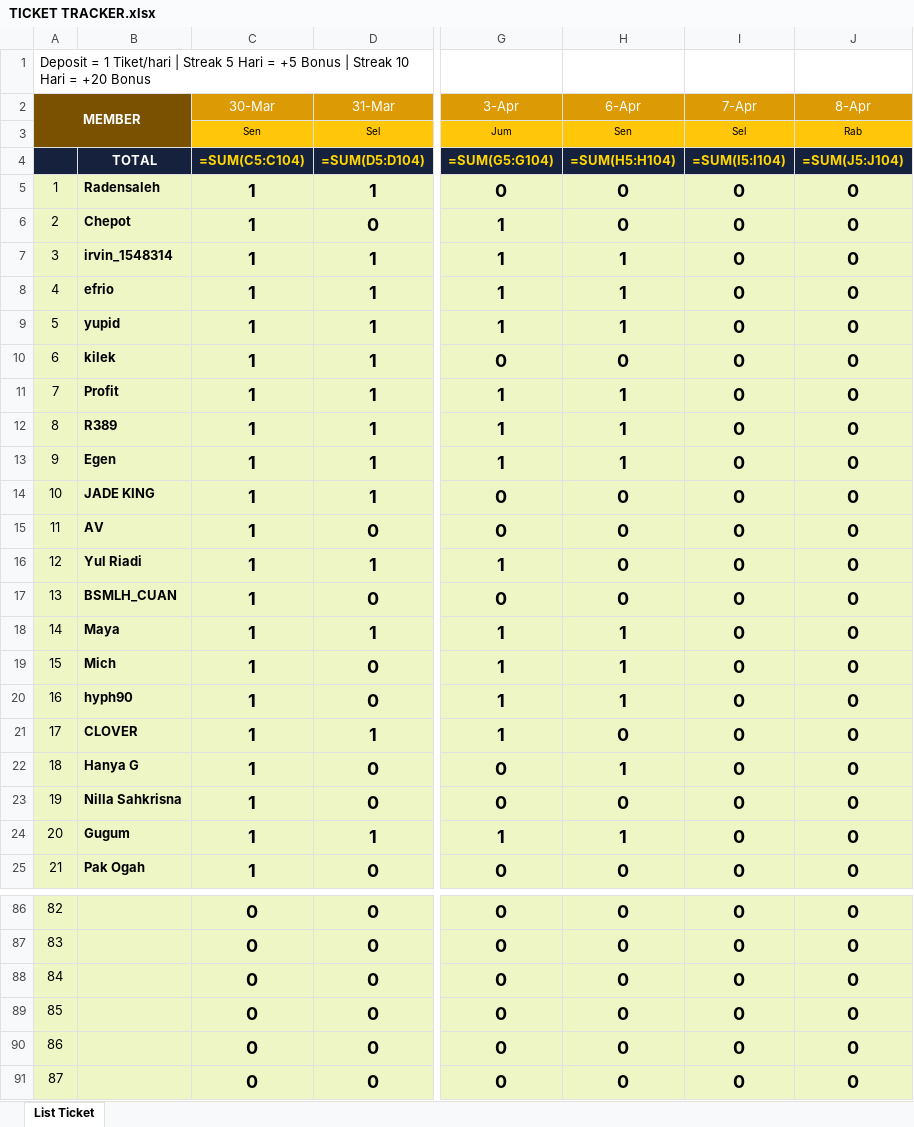
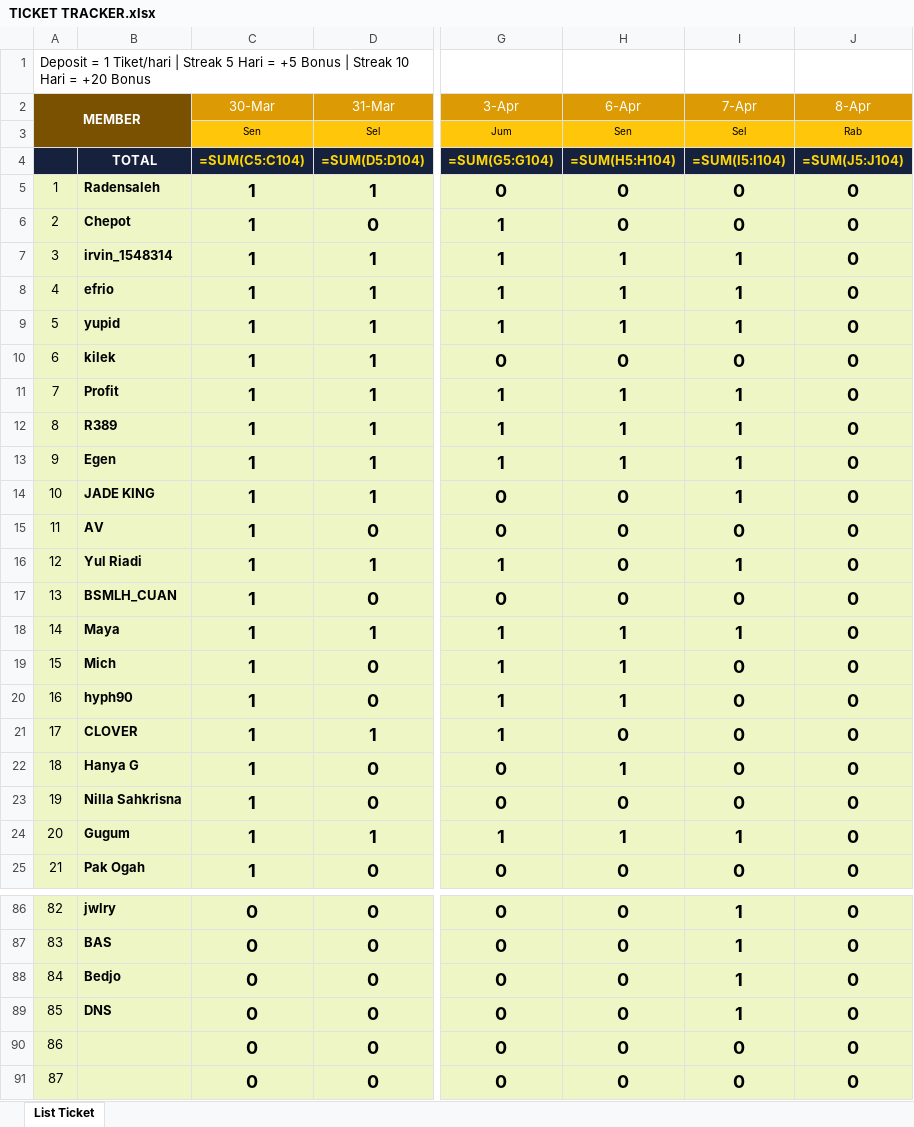
Before and after one commit to analystkael/tickettracker, an Excel workbook: TICKET TRACKER.xlsx, sheet List Ticket, drawn as a sheet; only a part is shown, gaps mark what is left out; values as stored, in another font and other column widths than the file's, no borders; formulas without a stored value are shown as written; the diff covers the shown part only; the diff names each change by its address in the sheet, - before the commit and + after, or states it on an @@ line.

```diff
--- a/TICKET TRACKER.xlsx (sheet List Ticket)
+++ b/TICKET TRACKER.xlsx (sheet List Ticket)
-I7:I9 (7-Apr): 0
+I7:I9 (7-Apr): 1
-I11:I14 (7-Apr): 0
+I11:I14 (7-Apr): 1
-I16 (7-Apr): 0
+I16 (7-Apr): 1
-I18 (7-Apr): 0
+I18 (7-Apr): 1
-I24 (7-Apr): 0
+I24 (7-Apr): 1
-B86: (empty)
+B86: jwlry
-I86:I89 (7-Apr): 0
+I86:I89 (7-Apr): 1
-B87: (empty)
+B87: BAS
-B88: (empty)
+B88: Bedjo
-B89: (empty)
+B89: DNS
```
Also changed, not shown: 25 edited cells elsewhere in this sheet, TICKET_TRACKER.xlsx.
